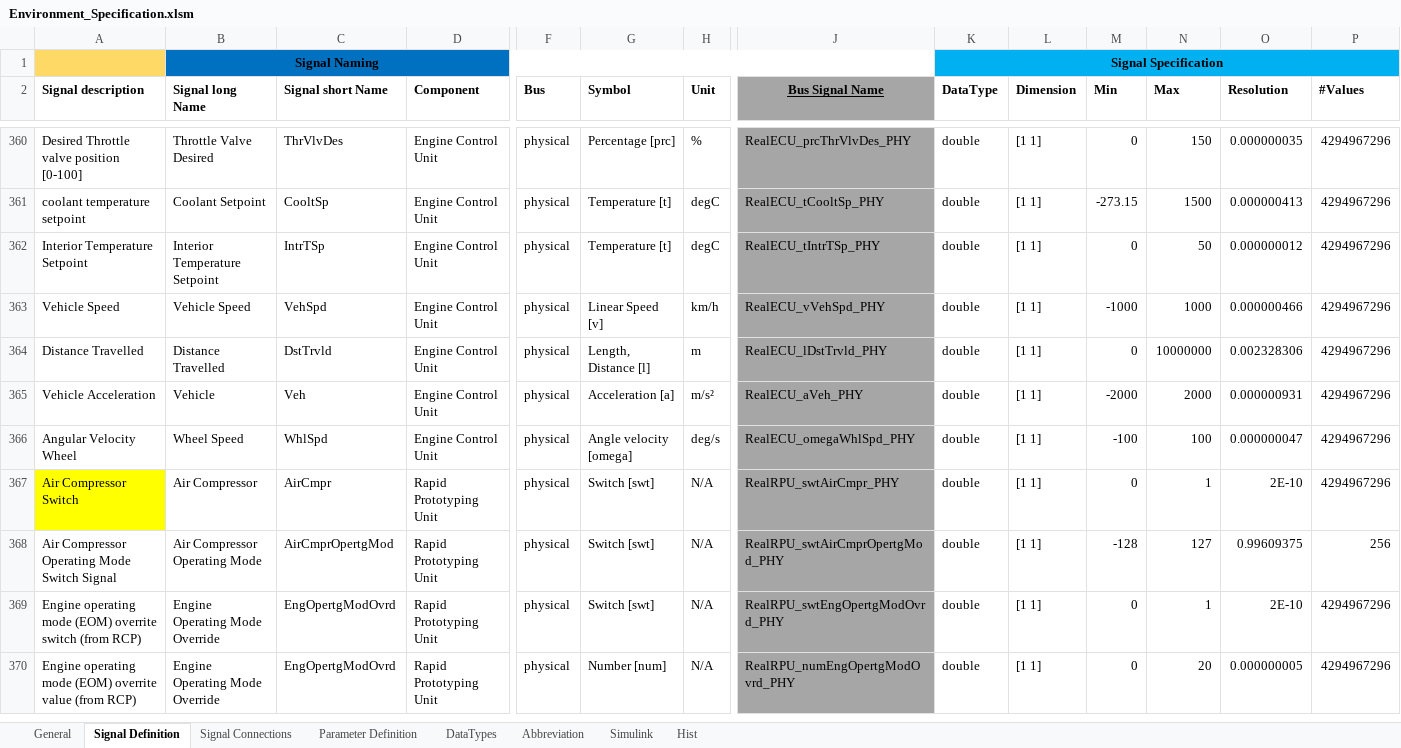
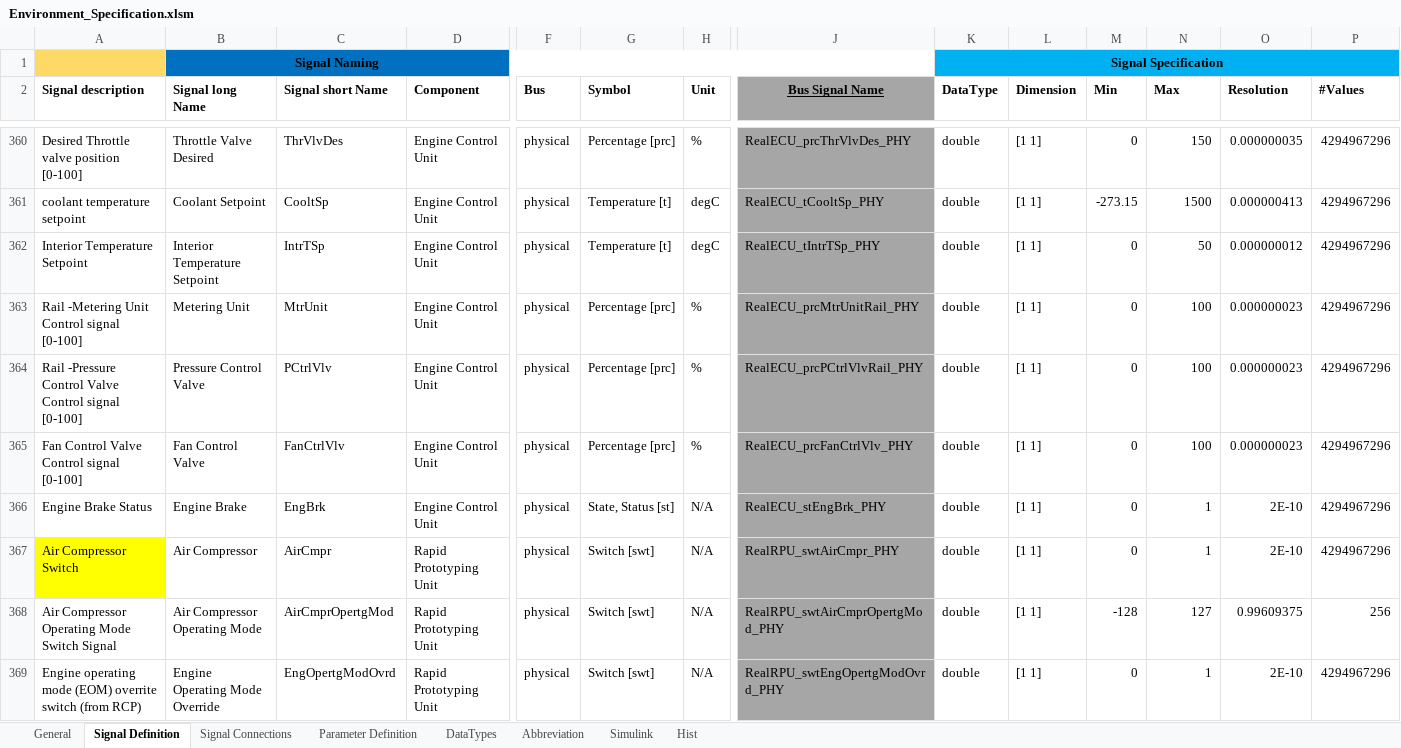
Before and after one commit to eozatay/optitruck_simulator, an Excel workbook: Environment_Specification.xlsm, sheet Signal Definition, drawn as a sheet; only a part is shown, gaps mark what is left out; the shorter side is filled out with more unchanged rows; values as stored, in another font and other column widths than the file's, no borders; charts and pictures not drawn; removed rows and columns are numbered as before the commit, all else as after; rows hold the shown columns only; the diff covers the shown part only; the diff names each change by its address in the sheet, - before the commit and + after, or states it on an @@ line.

```diff
--- a/Environment_Specification.xlsm (sheet Signal Definition)
+++ b/Environment_Specification.xlsm (sheet Signal Definition)
-A363 (Signal description): Vehicle Speed
+A363 (Signal description): Rail -Metering Unit Control signal [0-100]
-B363 (Signal long Name): Vehicle Speed
+B363 (Signal long Name): Metering Unit
-C363 (Signal short Name): VehSpd
+C363 (Signal short Name): MtrUnit
-G363 (Symbol): Linear Speed [v]
+G363 (Symbol): Percentage [prc]
-H363 (Unit): km/h
+H363 (Unit): %
-J363 (Bus Signal Name): RealECU_vVehSpd_PHY
+J363 (Bus Signal Name): RealECU_prcMtrUnitRail_PHY
-M363 (Min): -1000
+M363 (Min): 0
-N363 (Max): 1000
+N363 (Max): 100
-O363 (Resolution): 0.000000466
+O363 (Resolution): 0.000000023
-A364 (Signal description): Distance Travelled
+A364 (Signal description): Rail -Pressure Control Valve Control signal [0-100]
-B364 (Signal long Name): Distance Travelled
+B364 (Signal long Name): Pressure Control Valve
-C364 (Signal short Name): DstTrvld
+C364 (Signal short Name): PCtrlVlv
-G364 (Symbol): Length, Distance [l]
+G364 (Symbol): Percentage [prc]
-H364 (Unit): m
+H364 (Unit): %
-J364 (Bus Signal Name): RealECU_lDstTrvld_PHY
+J364 (Bus Signal Name): RealECU_prcPCtrlVlvRail_PHY
-N364 (Max): 10000000
+N364 (Max): 100
-O364 (Resolution): 0.002328306
+O364 (Resolution): 0.000000023
-row 365: Vehicle Acceleration | Vehicle | Veh | Engine Control Unit | physical | Acceleration [a] | m/s² | RealECU_aVeh_PHY | double | [1 1] | -2000 | 2000 | 0.000000931 | 4294967296
-A365 (Signal description): Angular Velocity Wheel
+A365 (Signal description): Fan Control Valve Control signal [0-100]
-B365 (Signal long Name): Wheel Speed
+B365 (Signal long Name): Fan Control Valve
-C365 (Signal short Name): WhlSpd
+C365 (Signal short Name): FanCtrlVlv
-G365 (Symbol): Angle velocity [omega]
+G365 (Symbol): Percentage [prc]
-H365 (Unit): deg/s
+H365 (Unit): %
-J365 (Bus Signal Name): RealECU_omegaWhlSpd_PHY
+J365 (Bus Signal Name): RealECU_prcFanCtrlVlv_PHY
-M365 (Min): -100
+M365 (Min): 0
-O365 (Resolution): 0.000000047
+O365 (Resolution): 0.000000023
+row 366: Engine Brake Status | Engine Brake | EngBrk | Engine Control Unit | physical | State, Status [st] | N/A | RealECU_stEngBrk_PHY | double | [1 1] | 0 | 1 | 2E-10 | 4294967296
```
Also changed, not shown: 4 added rows, 1 removed row and 25 edited cells elsewhere in this sheet, sheet Signal Connections, sheet Hist, formulas that keep their value, charts or pictures.
